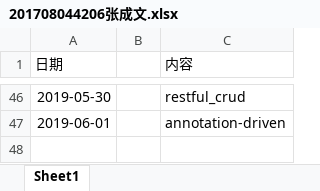
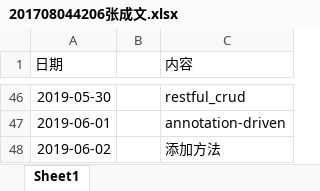
Before and after one commit to ly934060690/OSALS, an Excel workbook: doc/log/201708044206张成文.xlsx, sheet Sheet1, drawn as a sheet; only a part is shown, gaps mark what is left out; values as stored, in another font and other column widths than the file's, no borders; the diff names each change by its address in the sheet, - before the commit and + after, or states it on an @@ line.

Commit message:
6/2

```diff
--- a/doc/log/201708044206张成文.xlsx (sheet Sheet1)
+++ b/doc/log/201708044206张成文.xlsx (sheet Sheet1)
+row 48: 2019-06-02 |  | 添加方法
```
